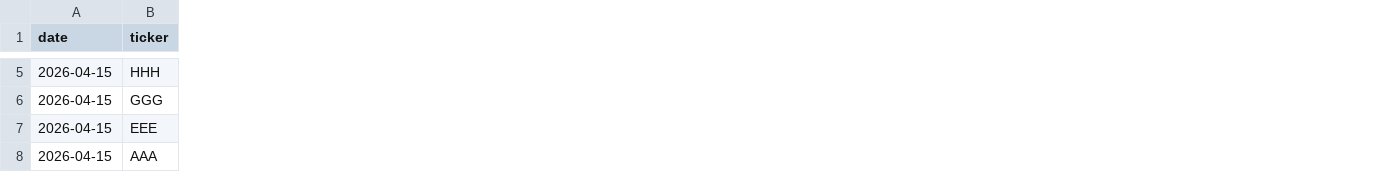
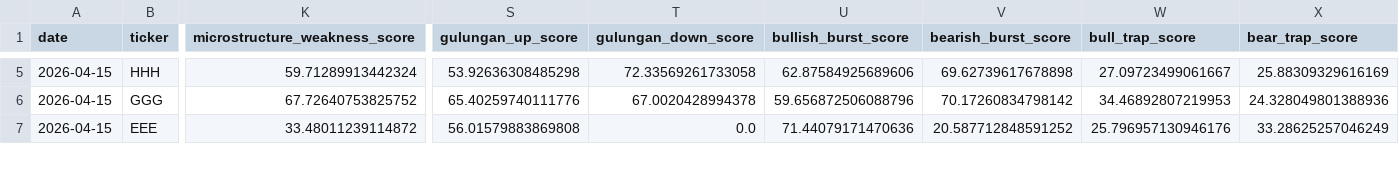
Before and after one commit to edgani/hengkybo, a CSV file: data/features/latest_watchlist_v4.csv, drawn as a sheet; only a part is shown, gaps mark what is left out; removed rows and columns are numbered as before the commit, all else as after; rows hold the shown columns only; the diff covers the shown part only; the diff names each change by its address in the sheet, - before the commit and + after, or states it on an @@ line.

```diff
--- a/data/features/latest_watchlist_v4.csv
+++ b/data/features/latest_watchlist_v4.csv
+column K (microstructure_weakness_score), rows 5-7: 59.71289913442324 | 67.72640753825752 | 33.48011239114872
+column S (gulungan_up_score), rows 5-7: 53.92636308485298 | 65.40259740111776 | 56.01579883869808
+column T (gulungan_down_score), rows 5-7: 72.33569261733058 | 67.0020428994378 | 0.0
+column U (bullish_burst_score), rows 5-7: 62.87584925689606 | 59.656872506088796 | 71.44079171470636
+column V (bearish_burst_score), rows 5-7: 69.62739617678898 | 70.17260834798142 | 20.587712848591252
+column W (bull_trap_score), rows 5-7: 27.09723499061667 | 34.46892807219953 | 25.796957130946176
+column X (bear_trap_score), rows 5-7: 25.88309329616169 | 24.328049801388936 | 33.28625257046249
-row 8: 2026-04-15 | AAA
```
Also changed, not shown: 1 added row, 3 added columns and 61 edited cells elsewhere in this file, data/features/walk_forward_metrics.csv, data/features/walk_forward_predictions.csv, 16 other files.
